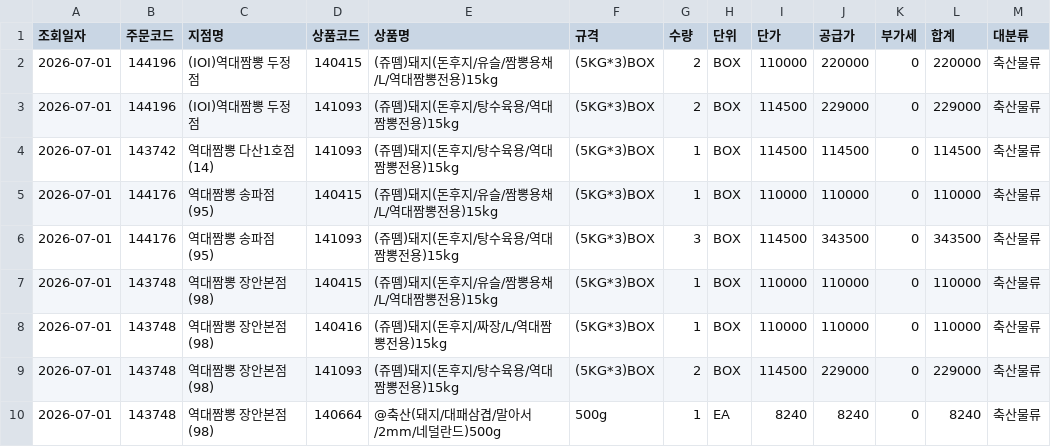
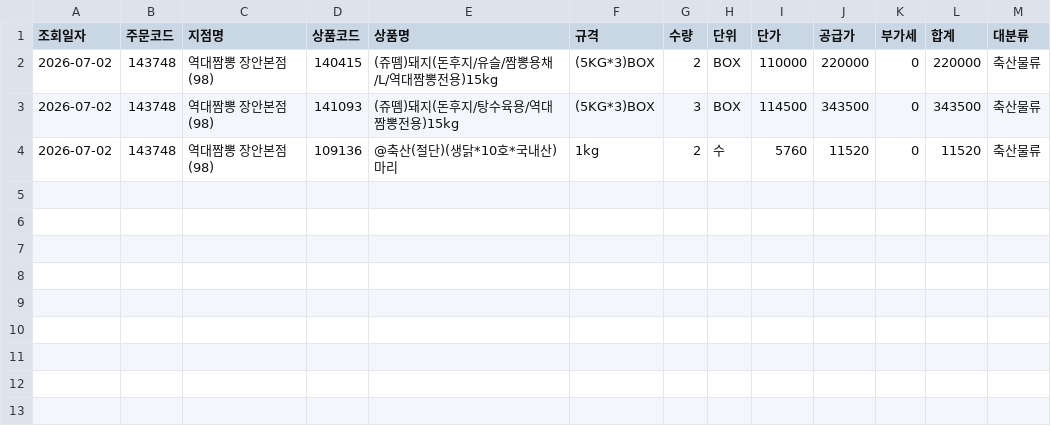
Before and after one commit to dampd21/Sajodaerim, a CSV file: output/by_category/축산물류.csv, drawn as a sheet.

```diff
--- a/output/by_category/축산물류.csv
+++ b/output/by_category/축산물류.csv
@@ -1,10 +1,4 @@
 조회일자,주문코드,지점명,상품코드,상품명,규격,수량,단위,단가,공급가,부가세,합계,대분류
-2026-07-01,144196,(IOI)역대짬뽕 두정점,140415,(쥬뗌)돼지(돈후지/유슬/짬뽕용채/L/역대짬뽕전용)15kg,(5KG*3)BOX,2,BOX,110000,220000,0,220000,축산물류
-2026-07-01,144196,(IOI)역대짬뽕 두정점,141093,(쥬뗌)돼지(돈후지/탕수육용/역대짬뽕전용)15kg,(5KG*3)BOX,2,BOX,114500,229000,0,229000,축산물류
-2026-07-01,143742,역대짬뽕 다산1호점(14),141093,(쥬뗌)돼지(돈후지/탕수육용/역대짬뽕전용)15kg,(5KG*3)BOX,1,BOX,114500,114500,0,114500,축산물류
-2026-07-01,144176,역대짬뽕 송파점(95),140415,(쥬뗌)돼지(돈후지/유슬/짬뽕용채/L/역대짬뽕전용)15kg,(5KG*3)BOX,1,BOX,110000,110000,0,110000,축산물류
-2026-07-01,144176,역대짬뽕 송파점(95),141093,(쥬뗌)돼지(돈후지/탕수육용/역대짬뽕전용)15kg,(5KG*3)BOX,3,BOX,114500,343500,0,343500,축산물류
-2026-07-01,143748,역대짬뽕 장안본점(98),140415,(쥬뗌)돼지(돈후지/유슬/짬뽕용채/L/역대짬뽕전용)15kg,(5KG*3)BOX,1,BOX,110000,110000,0,110000,축산물류
-2026-07-01,143748,역대짬뽕 장안본점(98),140416,(쥬뗌)돼지(돈후지/짜장/L/역대짬뽕전용)15kg,(5KG*3)BOX,1,BOX,110000,110000,0,110000,축산물류
-2026-07-01,143748,역대짬뽕 장안본점(98),141093,(쥬뗌)돼지(돈후지/탕수육용/역대짬뽕전용)15kg,(5KG*3)BOX,2,BOX,114500,229000,0,229000,축산물류
-2026-07-01,143748,역대짬뽕 장안본점(98),140664,@축산(돼지/대패삼겹/말아서/2mm/네덜란드)500g,500g,1,EA,8240,8240,0,8240,축산물류
+2026-07-02,143748,역대짬뽕 장안본점(98),140415,(쥬뗌)돼지(돈후지/유슬/짬뽕용채/L/역대짬뽕전용)15kg,(5KG*3)BOX,2,BOX,110000,220000,0,220000,축산물류
+2026-07-02,143748,역대짬뽕 장안본점(98),141093,(쥬뗌)돼지(돈후지/탕수육용/역대짬뽕전용)15kg,(5KG*3)BOX,3,BOX,114500,343500,0,343500,축산물류
+2026-07-02,143748,역대짬뽕 장안본점(98),109136,@축산(절단)(생닭*10호*국내산)마리,1kg,2,수,5760,11520,0,11520,축산물류
```
Also changed, not shown: output/by_category/농산물류.csv, output/by_category/수산물류.csv, 9 other files.
